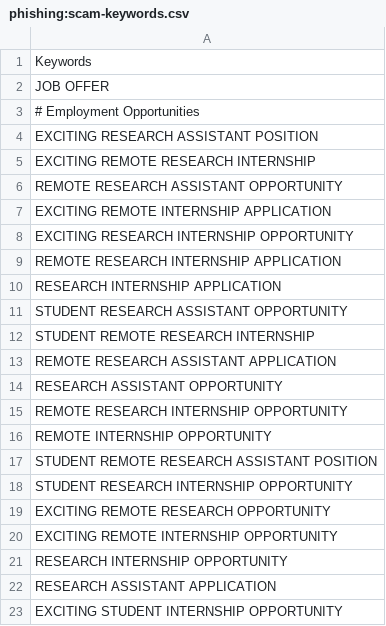
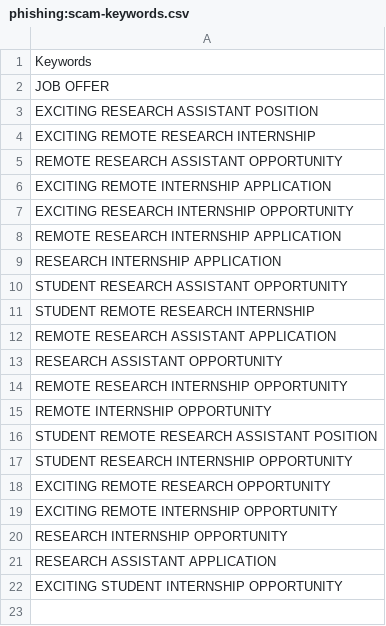
Before and after one commit to OberAlex/HuntingList, a CSV file: phishing:scam-keywords.csv, drawn as a sheet; the diff names each change by its address in the sheet, - before the commit and + after, or states it on an @@ line.

Commit message:
Update phishing:scam-keywords.csv

```diff
--- a/phishing:scam-keywords.csv
+++ b/phishing:scam-keywords.csv
-row 3: # Employment Opportunities
```
